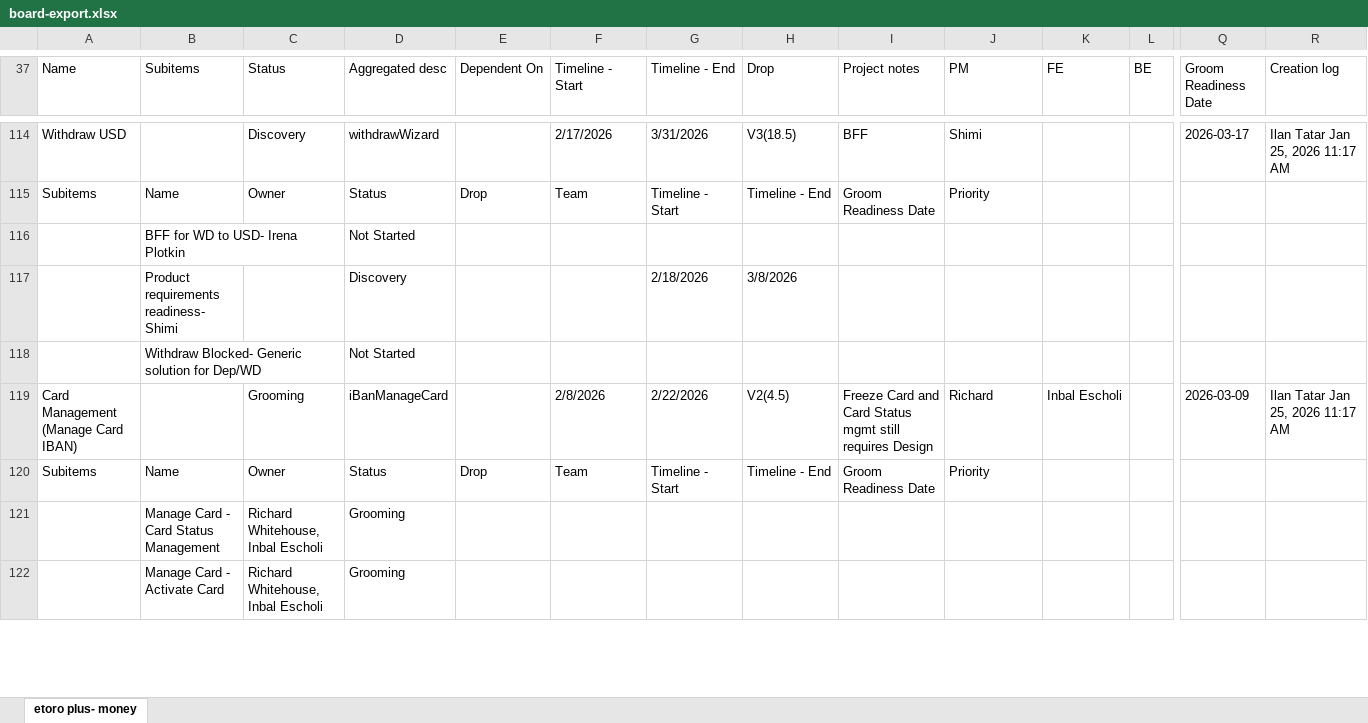
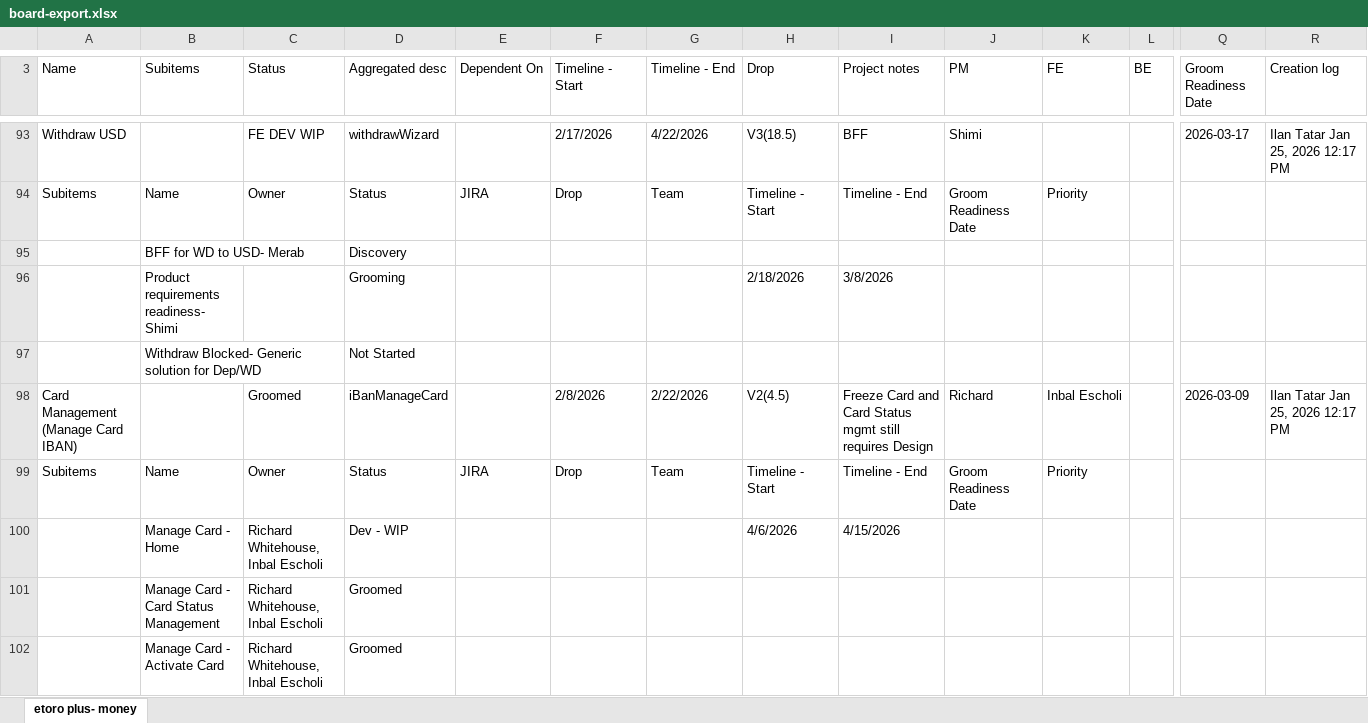
Before and after one commit to Ilantatar/MoneyReleasePlan, an Excel workbook: data/board-export.xlsx, sheet etoro plus- money, drawn as a sheet; only a part is shown, gaps mark what is left out; values as stored, in another font and other column widths than the file's, no cell formats; removed rows and columns are numbered as before the commit, all else as after; rows hold the shown columns only; the diff covers the shown part only; the diff names each change by its address in the sheet, - before the commit and + after, or states it on an @@ line.

```diff
--- a/data/board-export.xlsx (sheet etoro plus- money)
+++ b/data/board-export.xlsx (sheet etoro plus- money)
-C93 (Status): Discovery
+C93 (Status): FE DEV WIP
-G93 (Timeline - End): 3/31/2026
+G93 (Timeline - End): 4/22/2026
-R93 (Creation log): Ilan Tatar Jan 25, 2026 11:17 AM
+R93 (Creation log): Ilan Tatar Jan 25, 2026 12:17 PM
-E94 (Dependent On): Drop
+E94 (Dependent On): JIRA
-F94 (Timeline - Start): Team
+F94 (Timeline - Start): Drop
-G94 (Timeline - End): Timeline - Start
+G94 (Timeline - End): Team
-H94 (Drop): Timeline - End
+H94 (Drop): Timeline - Start
-I94 (Project notes): Groom Readiness Date
+I94 (Project notes): Timeline - End
-J94 (PM): Priority
+J94 (PM): Groom Readiness Date
-K94 (FE): (empty)
+K94 (FE): Priority
-row 116:  | BFF for WD to USD- Irena Plotkin |  | Not Started
-row 117:  | Product requirements readiness- Shimi |  | Discovery |  |  | 2/18/2026 | 3/8/2026
+row 95:  | BFF for WD to USD- Merab |  | Discovery
+row 96:  | Product requirements readiness- Shimi |  | Grooming |  |  |  | 2/18/2026 | 3/8/2026
-C98 (Status): Grooming
+C98 (Status): Groomed
-R98 (Creation log): Ilan Tatar Jan 25, 2026 11:17 AM
+R98 (Creation log): Ilan Tatar Jan 25, 2026 12:17 PM
-E99 (Dependent On): Drop
+E99 (Dependent On): JIRA
-F99 (Timeline - Start): Team
+F99 (Timeline - Start): Drop
-G99 (Timeline - End): Timeline - Start
+G99 (Timeline - End): Team
-H99 (Drop): Timeline - End
+H99 (Drop): Timeline - Start
-I99 (Project notes): Groom Readiness Date
+I99 (Project notes): Timeline - End
-J99 (PM): Priority
+J99 (PM): Groom Readiness Date
-K99 (FE): (empty)
+K99 (FE): Priority
+row 100:  | Manage Card - Home | Richard Whitehouse, Inbal Escholi | Dev - WIP |  |  |  | 4/6/2026 | 4/15/2026
-D101:D102 (Aggregated desc): Grooming
+D101:D102 (Aggregated desc): Groomed
```
Also changed, not shown: 123 added rows, 100 removed rows, 8 moved rows and 163 edited cells elsewhere in this sheet, cell formats, 1 other file.
